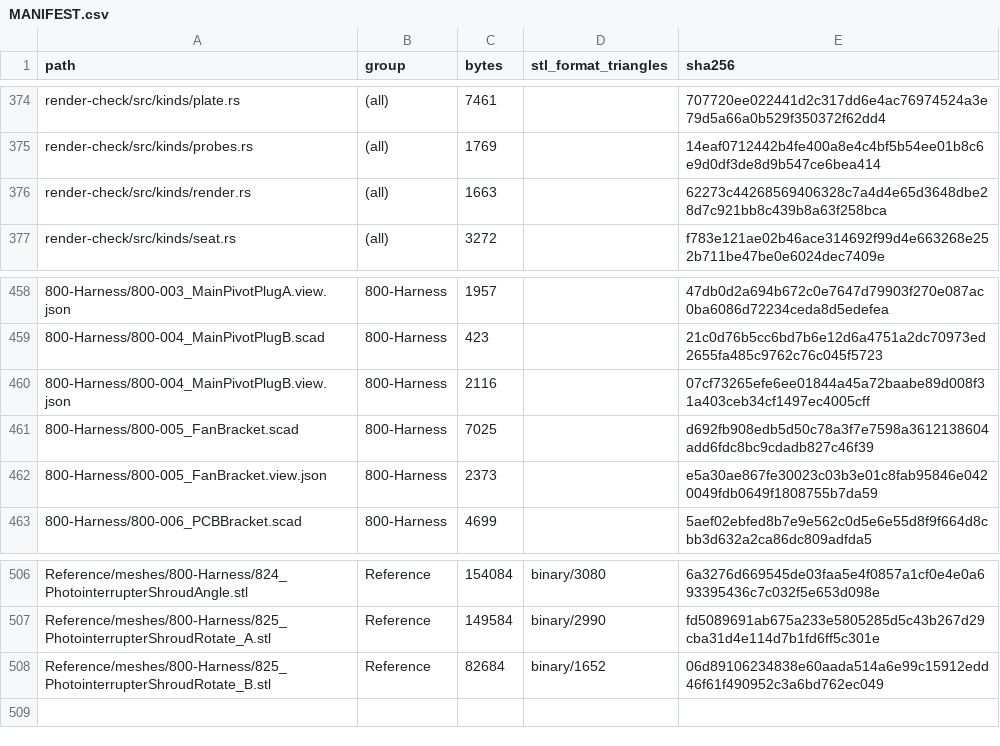
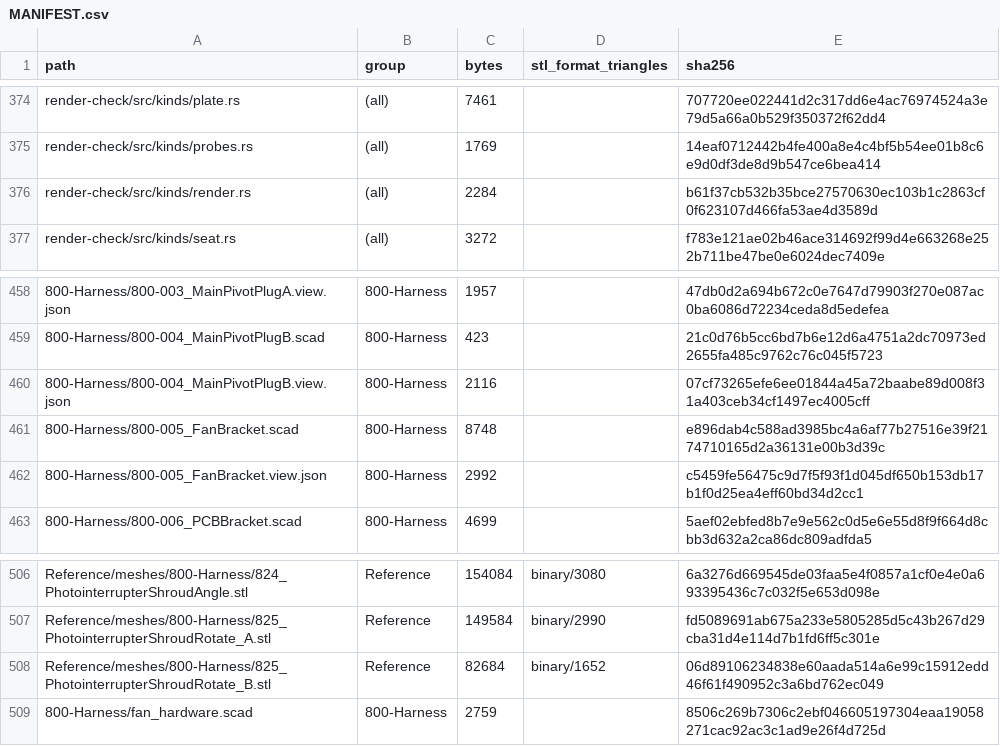
Before and after one commit to morgangalpin/Dexter, a CSV file: Hardware/Models/MANIFEST.csv, drawn as a sheet; only a part is shown, gaps mark what is left out; the diff names each change by its address in the sheet, - before the commit and + after, or states it on an @@ line.

Commit message:
800-Harness: flush, countersunk fan pads and a fan stand-in
The revised Fan Bracket drops the aperture's taper and lip: the seat runs
through the top face and its corners carry flush 1.5 mm pads. The C-619
screw has a flat (countersunk) Ø6.3 head, not a pan head, so each Ø5.3 hole
is countersunk to Ø6.6 (slip). The pads' edge moves in to a Ø37 tangent,
leaving 0.8 mm of wall beside the countersink.

fan_hardware.scad draws the C-716 fan and its screws as stand-ins. The
bracket's `layer` draws them in place, the `render` check gains an optional
`defines` to export them, and the bracket's view shows them.

```diff
--- a/Hardware/Models/MANIFEST.csv
+++ b/Hardware/Models/MANIFEST.csv
-C376 (bytes): 1663
+C376 (bytes): 2284
-E376 (sha256): 62273c44268569406328c7a4d4e65d3648dbe28d7c921bb8c439b8a63f258bca
+E376 (sha256): b61f37cb532b35bce27570630ec103b1c2863cf0f623107d466fa53ae4d3589d
-C461 (bytes): 7025
+C461 (bytes): 8748
-E461 (sha256): d692fb908edb5d50c78a3f7e7598a3612138604add6fdc8bc9cdadb827c46f39
+E461 (sha256): e896dab4c588ad3985bc4a6af77b27516e39f2174710165d2a36131e00b3d39c
-C462 (bytes): 2373
+C462 (bytes): 2992
-E462 (sha256): e5a30ae867fe30023c03b3e01c8fab95846e0420049fdb0649f1808755b7da59
+E462 (sha256): c5459fe56475c9d7f5f93f1d045df650b153db17b1f0d25ea4eff60bd34d2cc1
+row 509: 800-Harness/fan_hardware.scad | 800-Harness | 2759 |  | 8506c269b7306c2ebf046605197304eaa19058271cac92ac3c1ad9e26f4d725d
```
Also changed, not shown: 9 other files.
